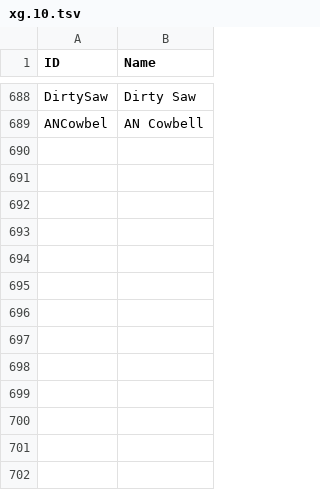
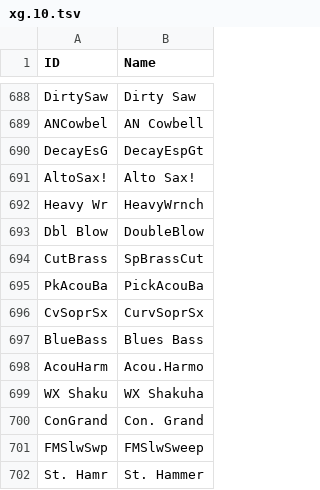
Before and after one commit to ltgcgo/octavia, a TSV file: data/map/xg.10.tsv, drawn as a sheet; only a part is shown, gaps mark what is left out; the diff names each change by its address in the sheet, - before the commit and + after, or states it on an @@ line.

```diff
--- a/data/map/xg.10.tsv
+++ b/data/map/xg.10.tsv
+row 690: DecayEsG | DecayEspGt
+row 691: AltoSax! | Alto Sax!
+row 692: Heavy Wr | HeavyWrnch
+row 693: Dbl Blow | DoubleBlow
+row 694: CutBrass | SpBrassCut
+row 695: PkAcouBa | PickAcouBa
+row 696: CvSoprSx | CurvSoprSx
+row 697: BlueBass | Blues Bass
+row 698: AcouHarm | Acou.Harmo
+row 699: WX Shaku | WX Shakuha
+row 700: ConGrand | Con. Grand
+row 701: FMSlwSwp | FMSlwSweep
+row 702: St. Hamr | St. Hammer
```
Also changed, not shown: data/map/xg.12.tsv, data/map/xg.24.tsv.
